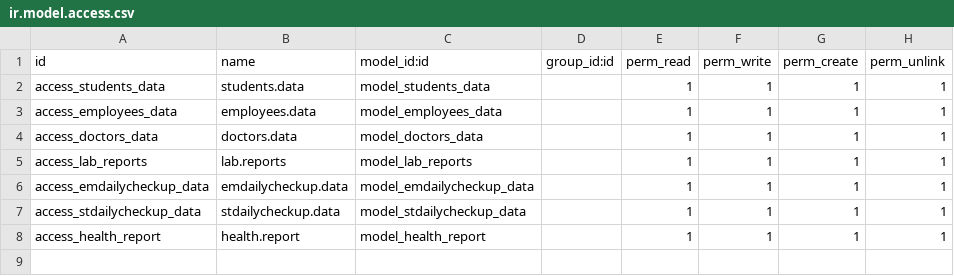
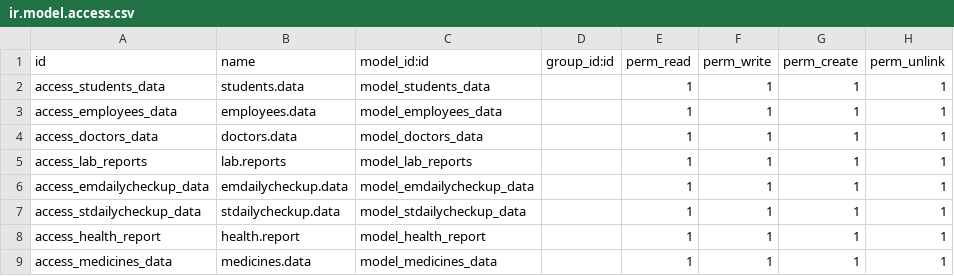
Before and after one commit to STYX-404/oi_clinic, a CSV file: security/ir.model.access.csv, drawn as a sheet.

Commit message:
medicines model

```diff
--- a/security/ir.model.access.csv
+++ b/security/ir.model.access.csv
@@ -8 +8,2 @@ access_stdailycheckup_data,stdailycheckup.data,model_stdailycheckup_data,,1,1,1,
 access_health_report,health.report,model_health_report,,1,1,1,1
+access_medicines_data,medicines.data,model_medicines_data,,1,1,1,1
```
Also changed, not shown: 5 other files.
